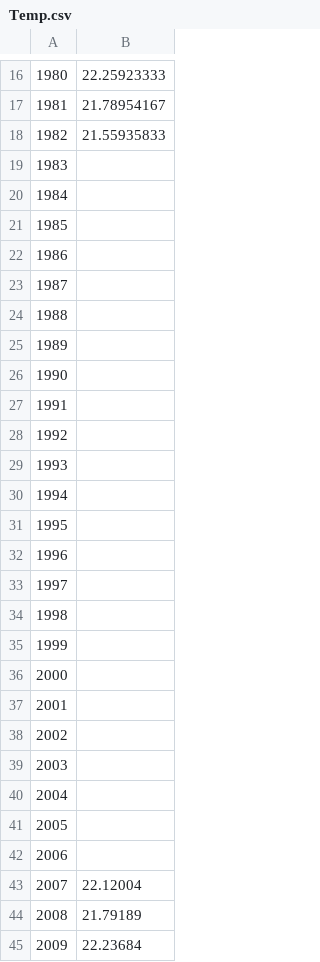
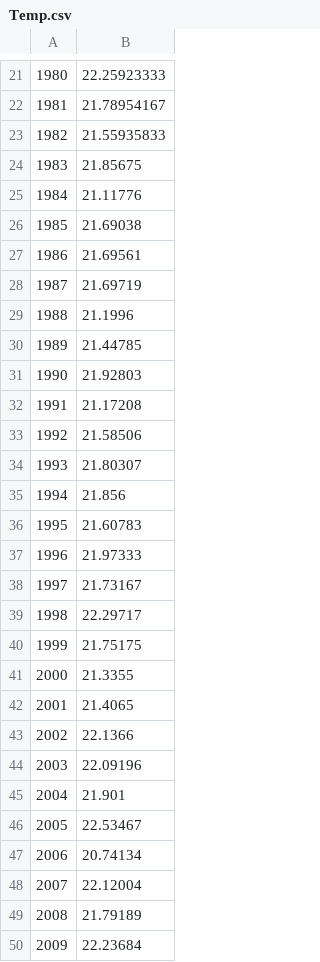
Before and after one commit to samfi/Fun-in-the-sun, a CSV file: Temp.csv, drawn as a sheet; only a part is shown, gaps mark what is left out; the diff covers the shown part only.

```diff
--- a/Temp.csv
+++ b/Temp.csv
@@ -19,24 +24,24 @@
-1983,
-1984,
-1985,
-1986,
-1987,
-1988,
-1989,
-1990,
-1991,
-1992,
-1993,
-1994,
-1995,
-1996,
-1997,
-1998,
-1999,
-2000,
-2001,
-2002,
-2003,
-2004,
-2005,
-2006,
+1983,21.85675,,,
+1984,21.11776,,,
+1985,21.69038,,,
+1986,21.69561,,,
+1987,21.69719,,,
+1988,21.1996,,,
+1989,21.44785,,,
+1990,21.92803,,,
+1991,21.17208,,,
+1992,21.58506,,,
+1993,21.80307,,,
+1994,21.856,,,
+1995,21.60783,,,
+1996,21.97333,,,
+1997,21.73167,,,
+1998,22.29717,,,
+1999,21.75175,,,
+2000,21.3355,,,
+2001,21.4065,,,
+2002,22.1366,,,
+2003,22.09196,,,
+2004,21.901,,,
+2005,22.53467,,,
+2006,20.74134,,,
```
Also changed, not shown: 5 added rows elsewhere in this file, 1 other file.
